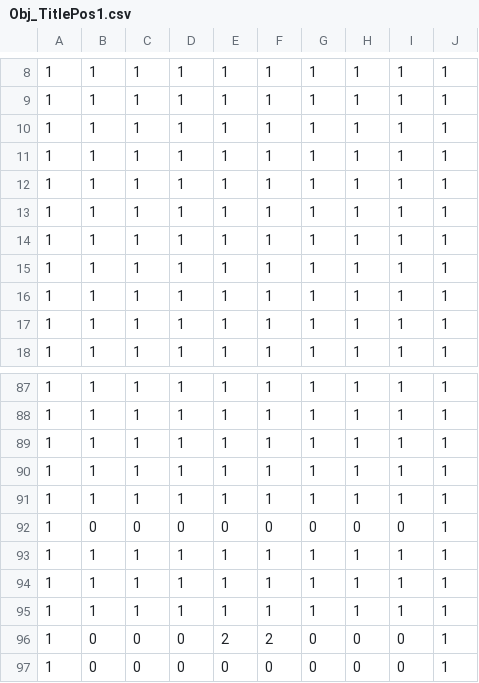
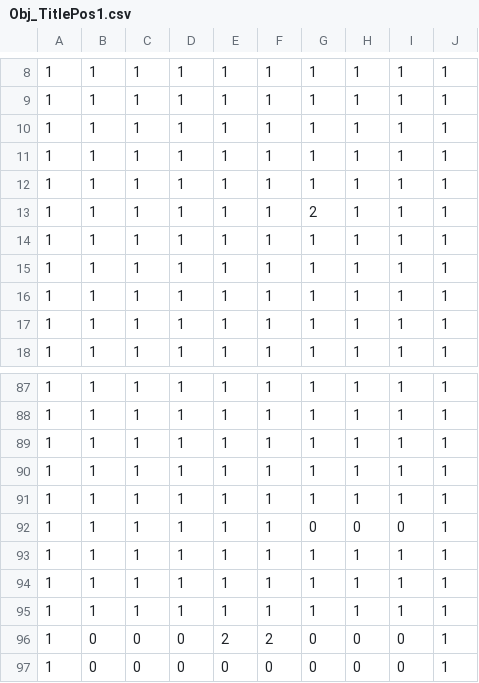
Before and after one commit to suzukimasato1231/Engine2022, a CSV file: Engine/Resources/map/Obj_TitlePos1.csv, drawn as a sheet; only a part is shown, gaps mark what is left out.

```diff
--- a/Engine/Resources/map/Obj_TitlePos1.csv
+++ b/Engine/Resources/map/Obj_TitlePos1.csv
@@ -12,3 +12,3 @@
 1,1,1,1,1,1,1,1,1,1
-1,1,1,1,1,1,1,1,1,1
+1,1,1,1,1,1,2,1,1,1
 1,1,1,1,1,1,1,1,1,1
@@ -91,3 +91,3 @@
 1,1,1,1,1,1,1,1,1,1
-1,0,0,0,0,0,0,0,0,1
+1,1,1,1,1,1,0,0,0,1
 1,1,1,1,1,1,1,1,1,1
```
Also changed, not shown: Engine/Resources/map/OBJTitle1.csv, 49 other files.
